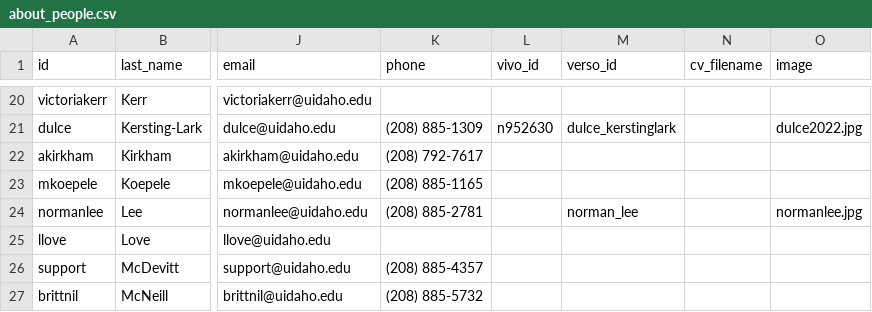
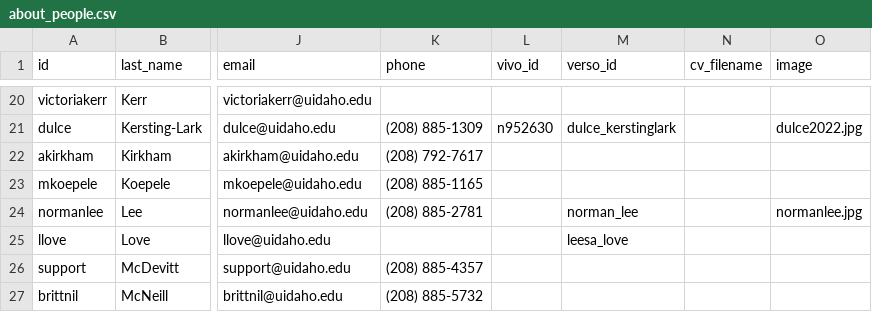
Before and after one commit to uidaholib/main-web-redesign_draft, a CSV file: _data/about_people.csv, drawn as a sheet; only a part is shown, gaps mark what is left out; the diff names each change by its address in the sheet, - before the commit and + after, or states it on an @@ line.

```diff
--- a/_data/about_people.csv
+++ b/_data/about_people.csv
-M25 (verso_id): (empty)
+M25 (verso_id): leesa_love
```
Also changed, not shown: 1 other file.
